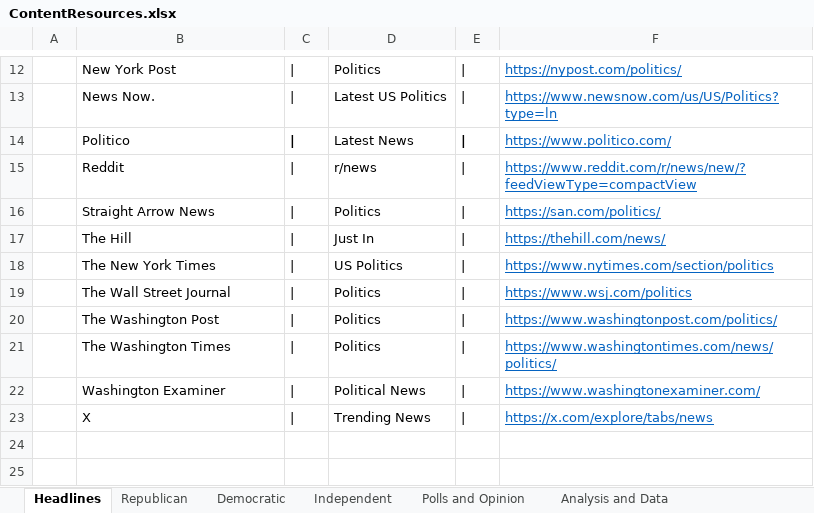
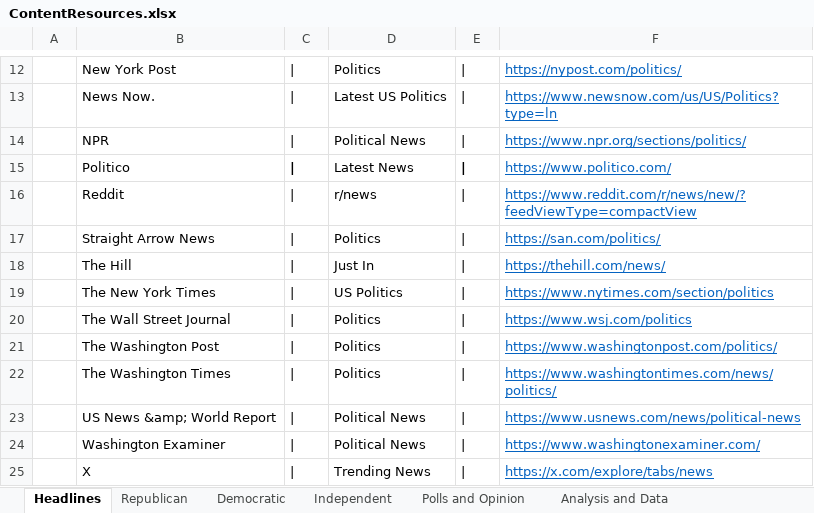
Before and after one commit to brianmcgrathnet/serialpolitics, an Excel workbook: content/ContentResources.xlsx, sheet Headlines, drawn as a sheet; only a part is shown, gaps mark what is left out; values as stored, in another font and other column widths than the file's, no borders; the diff names each change by its address in the sheet, - before the commit and + after, or states it on an @@ line.

Commit message:
Update ContentResources.xlsx

```diff
--- a/content/ContentResources.xlsx (sheet Headlines)
+++ b/content/ContentResources.xlsx (sheet Headlines)
+row 14:  | NPR | | | Political News | | | https://www.npr.org/sections/politics/
+row 23:  | US News &amp; World Report | | | Political News | | | https://www.usnews.com/news/political-news
```
Also changed, not shown: sheet Democratic.
